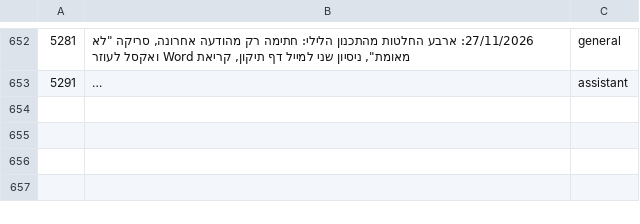
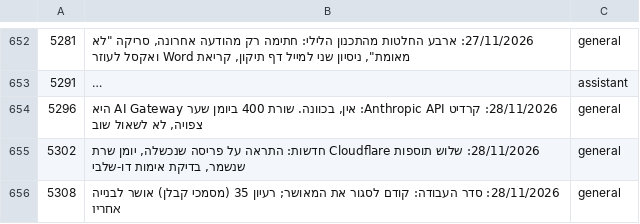
Before and after one commit to mishaf1988-lgtm/tfugen-safety, a TSV file: project-files/domains/decisions-map.tsv, drawn as a sheet; only a part is shown, gaps mark what is left out; long unchanged cells end in …; the diff names each change by its address in the sheet, - before the commit and + after, or states it on an @@ line.

```diff
--- a/project-files/domains/decisions-map.tsv
+++ b/project-files/domains/decisions-map.tsv
+row 654: 5296 | 28/11/2026: קרדיט Anthropic API: אין, בכוונה. שורת 400 ביומן שער AI Gateway היא צפויה, לא לשאול שוב | general
+row 655: 5302 | 28/11/2026: שלוש תוספות Cloudflare חדשות: התראה על פריסה שנכשלה, יומן שרת שנשמר, בדיקת אימות דו-שלבי | general
+row 656: 5308 | 28/11/2026: סדר העבודה: קודם לסגור את המאושר; רעיון 35 (מסמכי קבלן) אושר לבנייה אחריו | general
```
Also changed, not shown: 3 other files.
